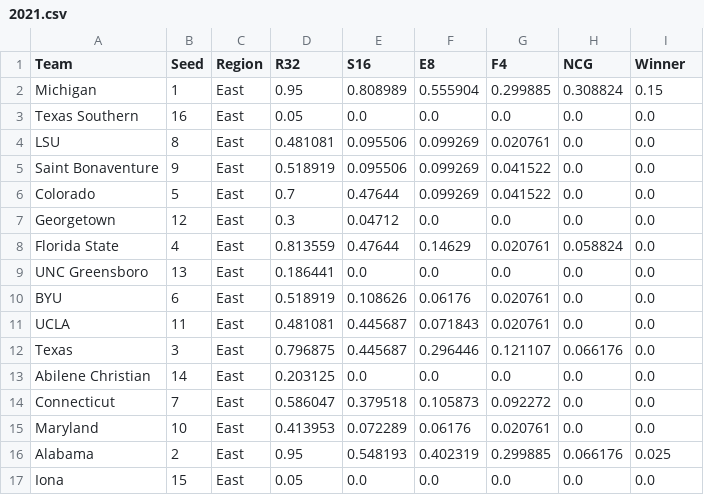
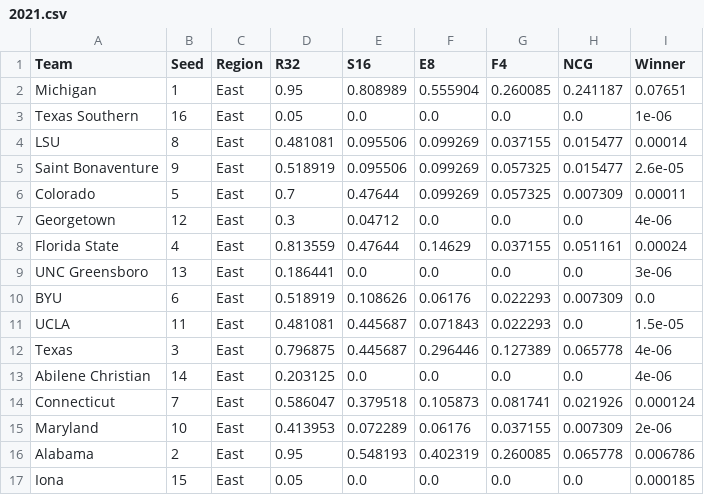
Before and after one commit to joshtkraus/ncaa-cbb-ml, a CSV file: results/predictions/2021.csv, drawn as a sheet; only a part is shown; the diff covers the shown part only.

```diff
--- a/results/predictions/2021.csv
+++ b/results/predictions/2021.csv
@@ -1,17 +1,17 @@
 Team,Seed,Region,R32,S16,E8,F4,NCG,Winner
-Michigan,1,East,0.95,0.808989,0.555904,0.299885,0.308824,0.15
-Texas Southern,16,East,0.05,0.0,0.0,0.0,0.0,0.0
-LSU,8,East,0.481081,0.095506,0.099269,0.020761,0.0,0.0
-Saint Bonaventure,9,East,0.518919,0.095506,0.099269,0.041522,0.0,0.0
-Colorado,5,East,0.7,0.47644,0.099269,0.041522,0.0,0.0
-Georgetown,12,East,0.3,0.04712,0.0,0.0,0.0,0.0
-Florida State,4,East,0.813559,0.47644,0.14629,0.020761,0.058824,0.0
-UNC Greensboro,13,East,0.186441,0.0,0.0,0.0,0.0,0.0
-BYU,6,East,0.518919,0.108626,0.06176,0.020761,0.0,0.0
-UCLA,11,East,0.481081,0.445687,0.071843,0.020761,0.0,0.0
-Texas,3,East,0.796875,0.445687,0.296446,0.121107,0.066176,0.0
-Abilene Christian,14,East,0.203125,0.0,0.0,0.0,0.0,0.0
-Connecticut,7,East,0.586047,0.379518,0.105873,0.092272,0.0,0.0
-Maryland,10,East,0.413953,0.072289,0.06176,0.020761,0.0,0.0
-Alabama,2,East,0.95,0.548193,0.402319,0.299885,0.066176,0.025
-Iona,15,East,0.05,0.0,0.0,0.0,0.0,0.0
+Michigan,1,East,0.95,0.808989,0.555904,0.260085,0.241187,0.07651
+Texas Southern,16,East,0.05,0.0,0.0,0.0,0.0,1e-06
+LSU,8,East,0.481081,0.095506,0.099269,0.037155,0.015477,0.00014
+Saint Bonaventure,9,East,0.518919,0.095506,0.099269,0.057325,0.015477,2.6e-05
+Colorado,5,East,0.7,0.47644,0.099269,0.057325,0.007309,0.00011
+Georgetown,12,East,0.3,0.04712,0.0,0.0,0.0,4e-06
+Florida State,4,East,0.813559,0.47644,0.14629,0.037155,0.051161,0.00024
+UNC Greensboro,13,East,0.186441,0.0,0.0,0.0,0.0,3e-06
+BYU,6,East,0.518919,0.108626,0.06176,0.022293,0.007309,0.0
+UCLA,11,East,0.481081,0.445687,0.071843,0.022293,0.0,1.5e-05
+Texas,3,East,0.796875,0.445687,0.296446,0.127389,0.065778,4e-06
+Abilene Christian,14,East,0.203125,0.0,0.0,0.0,0.0,4e-06
+Connecticut,7,East,0.586047,0.379518,0.105873,0.081741,0.021926,0.000124
+Maryland,10,East,0.413953,0.072289,0.06176,0.037155,0.007309,2e-06
+Alabama,2,East,0.95,0.548193,0.402319,0.260085,0.065778,0.006786
+Iona,15,East,0.05,0.0,0.0,0.0,0.0,0.000185
```
Also changed, not shown: 108 edited cells elsewhere in this file, results/predictions/2013.csv, results/predictions/2014.csv, 19 other files.
